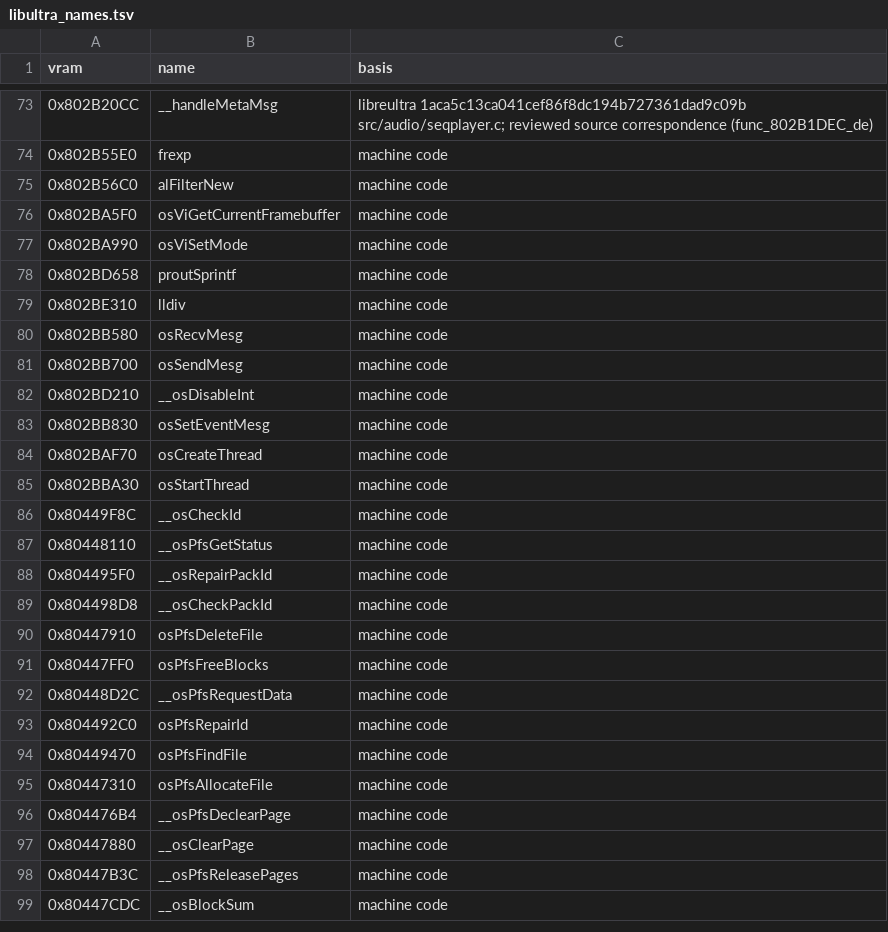
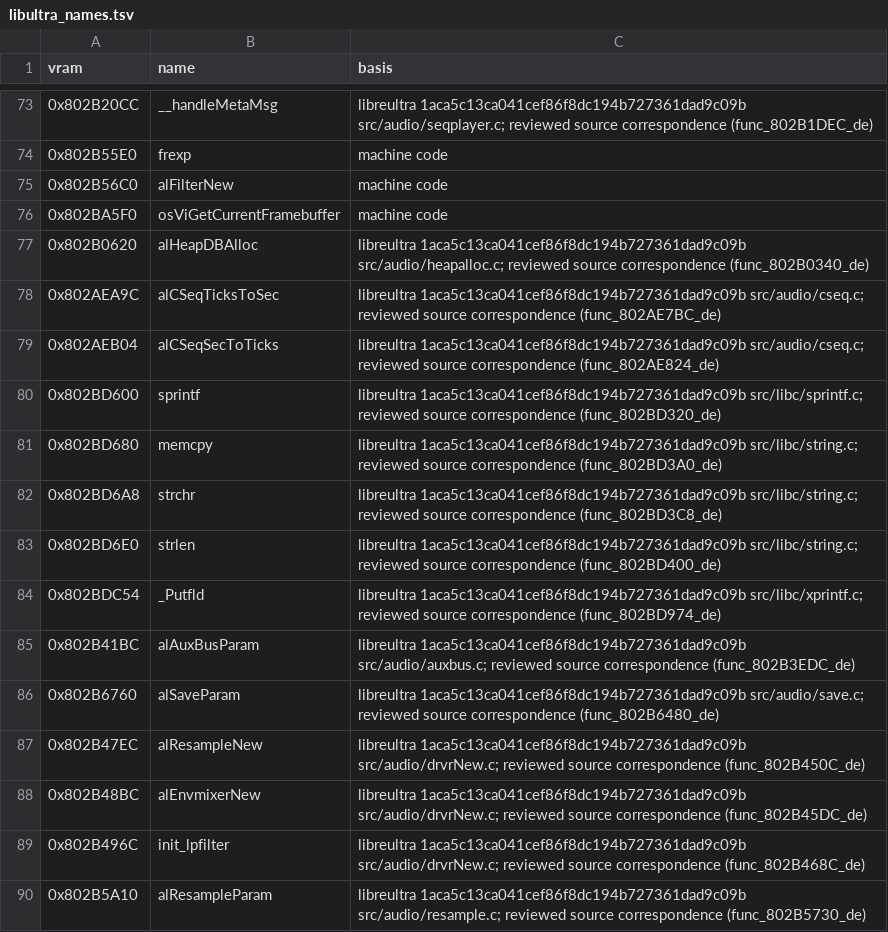
Before and after one commit to AbuN64/ragewars-decomp, a TSV file: versions/eu-x/libultra_names.tsv, drawn as a sheet; only a part is shown, gaps mark what is left out; the shorter side is filled out with more unchanged rows; the diff covers the shown part only.

```diff
--- a/versions/eu-x/libultra_names.tsv
+++ b/versions/eu-x/libultra_names.tsv
@@ -76 +76,15 @@ vram	name	basis
 0x802BA5F0	osViGetCurrentFramebuffer	machine code
+0x802B0620	alHeapDBAlloc	libreultra 1aca5c13ca041cef86f8dc194b727361dad9c09b src/audio/heapalloc.c; reviewed source correspondence (func_802B0340_de)
+0x802AEA9C	alCSeqTicksToSec	libreultra 1aca5c13ca041cef86f8dc194b727361dad9c09b src/audio/cseq.c; reviewed source correspondence (func_802AE7BC_de)
+0x802AEB04	alCSeqSecToTicks	libreultra 1aca5c13ca041cef86f8dc194b727361dad9c09b src/audio/cseq.c; reviewed source correspondence (func_802AE824_de)
+0x802BD600	sprintf	libreultra 1aca5c13ca041cef86f8dc194b727361dad9c09b src/libc/sprintf.c; reviewed source correspondence (func_802BD320_de)
+0x802BD680	memcpy	libreultra 1aca5c13ca041cef86f8dc194b727361dad9c09b src/libc/string.c; reviewed source correspondence (func_802BD3A0_de)
+0x802BD6A8	strchr	libreultra 1aca5c13ca041cef86f8dc194b727361dad9c09b src/libc/string.c; reviewed source correspondence (func_802BD3C8_de)
+0x802BD6E0	strlen	libreultra 1aca5c13ca041cef86f8dc194b727361dad9c09b src/libc/string.c; reviewed source correspondence (func_802BD400_de)
+0x802BDC54	_Putfld	libreultra 1aca5c13ca041cef86f8dc194b727361dad9c09b src/libc/xprintf.c; reviewed source correspondence (func_802BD974_de)
+0x802B41BC	alAuxBusParam	libreultra 1aca5c13ca041cef86f8dc194b727361dad9c09b src/audio/auxbus.c; reviewed source correspondence (func_802B3EDC_de)
+0x802B6760	alSaveParam	libreultra 1aca5c13ca041cef86f8dc194b727361dad9c09b src/audio/save.c; reviewed source correspondence (func_802B6480_de)
+0x802B47EC	alResampleNew	libreultra 1aca5c13ca041cef86f8dc194b727361dad9c09b src/audio/drvrNew.c; reviewed source correspondence (func_802B450C_de)
+0x802B48BC	alEnvmixerNew	libreultra 1aca5c13ca041cef86f8dc194b727361dad9c09b src/audio/drvrNew.c; reviewed source correspondence (func_802B45DC_de)
+0x802B496C	init_lpfilter	libreultra 1aca5c13ca041cef86f8dc194b727361dad9c09b src/audio/drvrNew.c; reviewed source correspondence (func_802B468C_de)
+0x802B5A10	alResampleParam	libreultra 1aca5c13ca041cef86f8dc194b727361dad9c09b src/audio/resample.c; reviewed source correspondence (func_802B5730_de)
```
Also changed, not shown: 13 added rows elsewhere in this file, versions/de/libultra_names.tsv, versions/eu/libultra_names.tsv, 2 other files.
